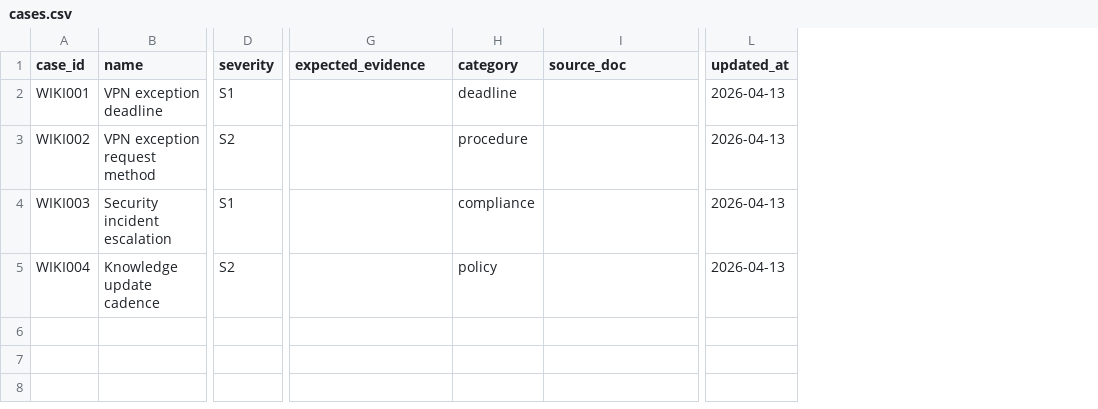
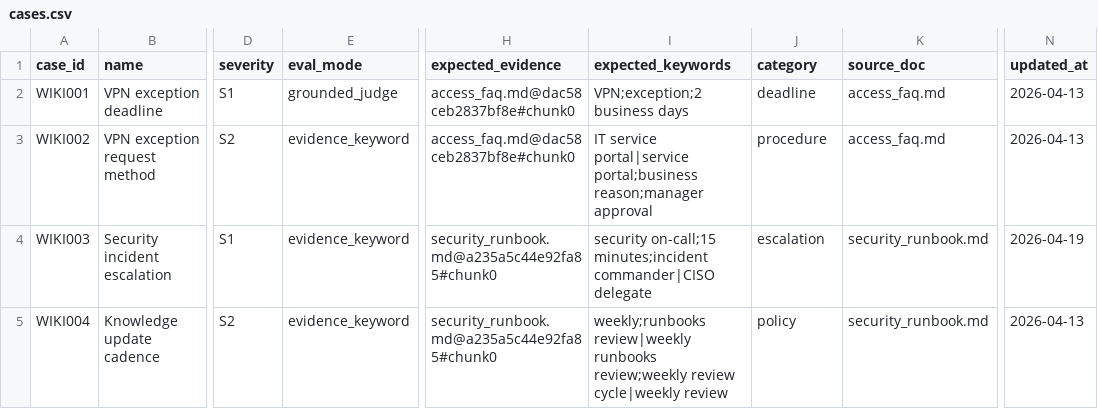
Before and after one commit to piki9312/rag-quality-gate, a CSV file: packs/wiki/cases.csv, drawn as a sheet; only a part is shown, gaps mark what is left out; addresses are those after the commit; the diff names each change by its address in the sheet, - before the commit and + after, or states it on an @@ line.

```diff
--- a/packs/wiki/cases.csv
+++ b/packs/wiki/cases.csv
+column E (eval_mode), rows 2-5: grounded_judge | evidence_keyword | evidence_keyword | evidence_keyword
+column I (expected_keywords), rows 2-5: VPN;exception;2 business days | IT service portal|service portal;business reason;manager approval | security on-call;15 minutes;incident commander|CISO delegate | weekly;runbooks review|weekly runbooks review;weekly review cycle|weekly review
-H2:H3 (expected_evidence): (empty)
+H2:H3 (expected_evidence): access_faq.md@dac58ceb2837bf8e#chunk0
-K2:K3 (source_doc): (empty)
+K2:K3 (source_doc): access_faq.md
-H4:H5 (expected_evidence): (empty)
+H4:H5 (expected_evidence): security_runbook.md@a235a5c44e92fa85#chunk0
-J4 (category): compliance
+J4 (category): escalation
-K4:K5 (source_doc): (empty)
+K4:K5 (source_doc): security_runbook.md
-N4 (updated_at): 2026-04-13
+N4 (updated_at): 2026-04-19
```
Also changed, not shown: packs/hr/cases.csv, 6 other files.
